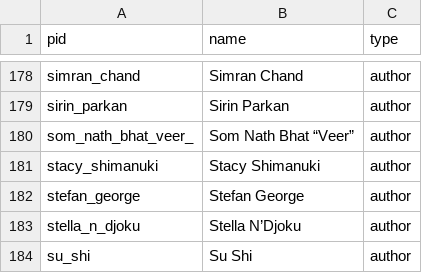
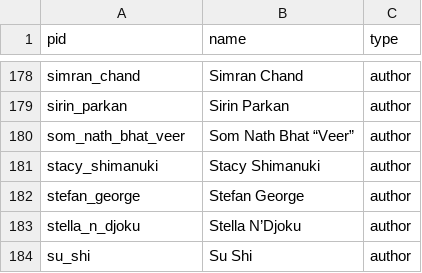
Before and after one commit to double-speak/doublespeak.github.io, a CSV file: _data/authors.csv, drawn as a sheet; only a part is shown, gaps mark what is left out.

Commit message:
Update authors.csv

```diff
--- a/_data/authors.csv
+++ b/_data/authors.csv
@@ -180,3 +180,3 @@ simran_chand,Simran Chand,author
 sirin_parkan,Sirin Parkan,author
-som_nath_bhat_veer_,Som Nath Bhat “Veer”,author
+som_nath_bhat_veer,Som Nath Bhat “Veer”,author
 stacy_shimanuki,Stacy Shimanuki,author
```
